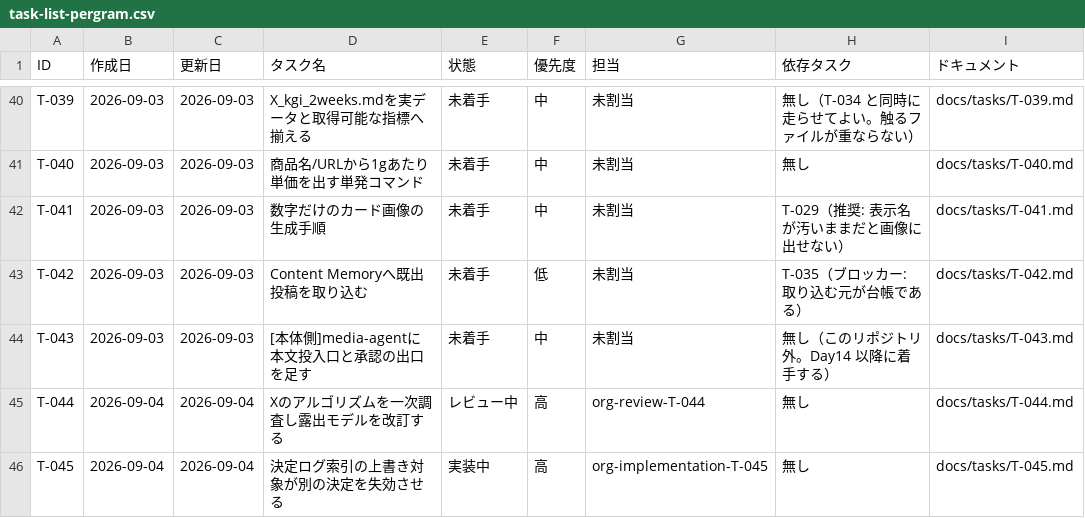
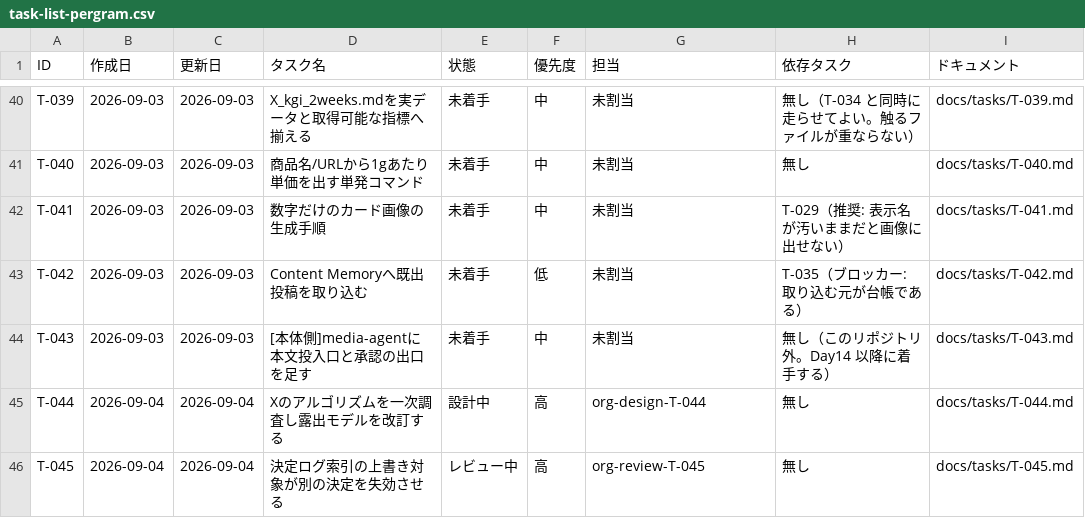
Before and after one commit to umiji/pergram, a CSV file: docs/task-list-pergram.csv, drawn as a sheet; only a part is shown, gaps mark what is left out.

```diff
--- a/docs/task-list-pergram.csv
+++ b/docs/task-list-pergram.csv
@@ -44,3 +44,3 @@ T-042,2026-09-03,2026-09-03,Content Memoryへ既出投稿を取り込む,未着
 T-043,2026-09-03,2026-09-03,[本体側]media-agentに本文投入口と承認の出口を足す,未着手,中,未割当,無し（このリポジトリ外。Day14 以降に着手する）,docs/tasks/T-043.md
-T-044,2026-09-04,2026-09-04,Xのアルゴリズムを一次調査し露出モデルを改訂する,レビュー中,高,org-review-T-044,無し,docs/tasks/T-044.md
-T-045,2026-09-04,2026-09-04,決定ログ索引の上書き対象が別の決定を失効させる,実装中,高,org-implementation-T-045,無し,docs/tasks/T-045.md
+T-044,2026-09-04,2026-09-04,Xのアルゴリズムを一次調査し露出モデルを改訂する,設計中,高,org-design-T-044,無し,docs/tasks/T-044.md
+T-045,2026-09-04,2026-09-04,決定ログ索引の上書き対象が別の決定を失効させる,レビュー中,高,org-review-T-045,無し,docs/tasks/T-045.md
```
Also changed, not shown: 2 other files.
